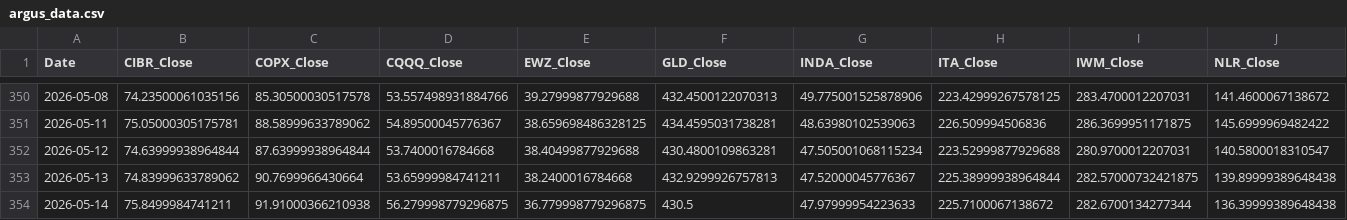
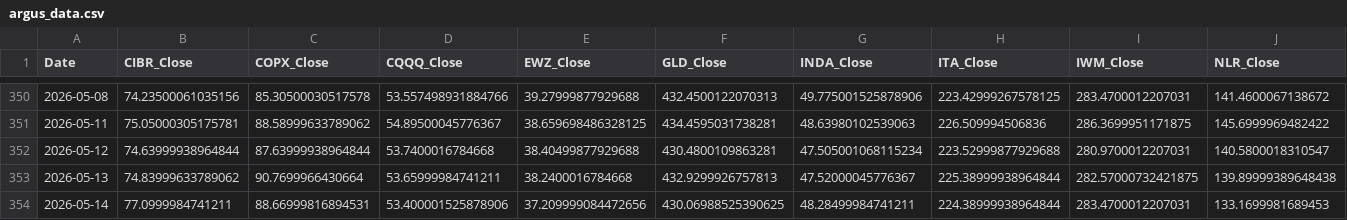
Before and after one commit to daifulee/argus-public-data, a CSV file: argus_data.csv, drawn as a sheet; only a part is shown, gaps mark what is left out; the diff covers the shown part only; the diff names each change by its address in the sheet, - before the commit and + after, or states it on an @@ line.

```diff
--- a/argus_data.csv
+++ b/argus_data.csv
-B354 (CIBR_Close): 75.8499984741211
+B354 (CIBR_Close): 77.0999984741211
-C354 (COPX_Close): 91.91000366210938
+C354 (COPX_Close): 88.66999816894531
-D354 (CQQQ_Close): 56.279998779296875
+D354 (CQQQ_Close): 53.400001525878906
-E354 (EWZ_Close): 36.779998779296875
+E354 (EWZ_Close): 37.209999084472656
-F354 (GLD_Close): 430.5
+F354 (GLD_Close): 430.06988525390625
-G354 (INDA_Close): 47.97999954223633
+G354 (INDA_Close): 48.28499984741211
-H354 (ITA_Close): 225.7100067138672
+H354 (ITA_Close): 224.38999938964844
-I354 (IWM_Close): 282.6700134277344
+I354 (IWM_Close): 283.4700012207031
-J354 (NLR_Close): 136.39999389648438
+J354 (NLR_Close): 133.1699981689453
```
Also changed, not shown: 32 edited cells elsewhere in this file, 2 other files.
